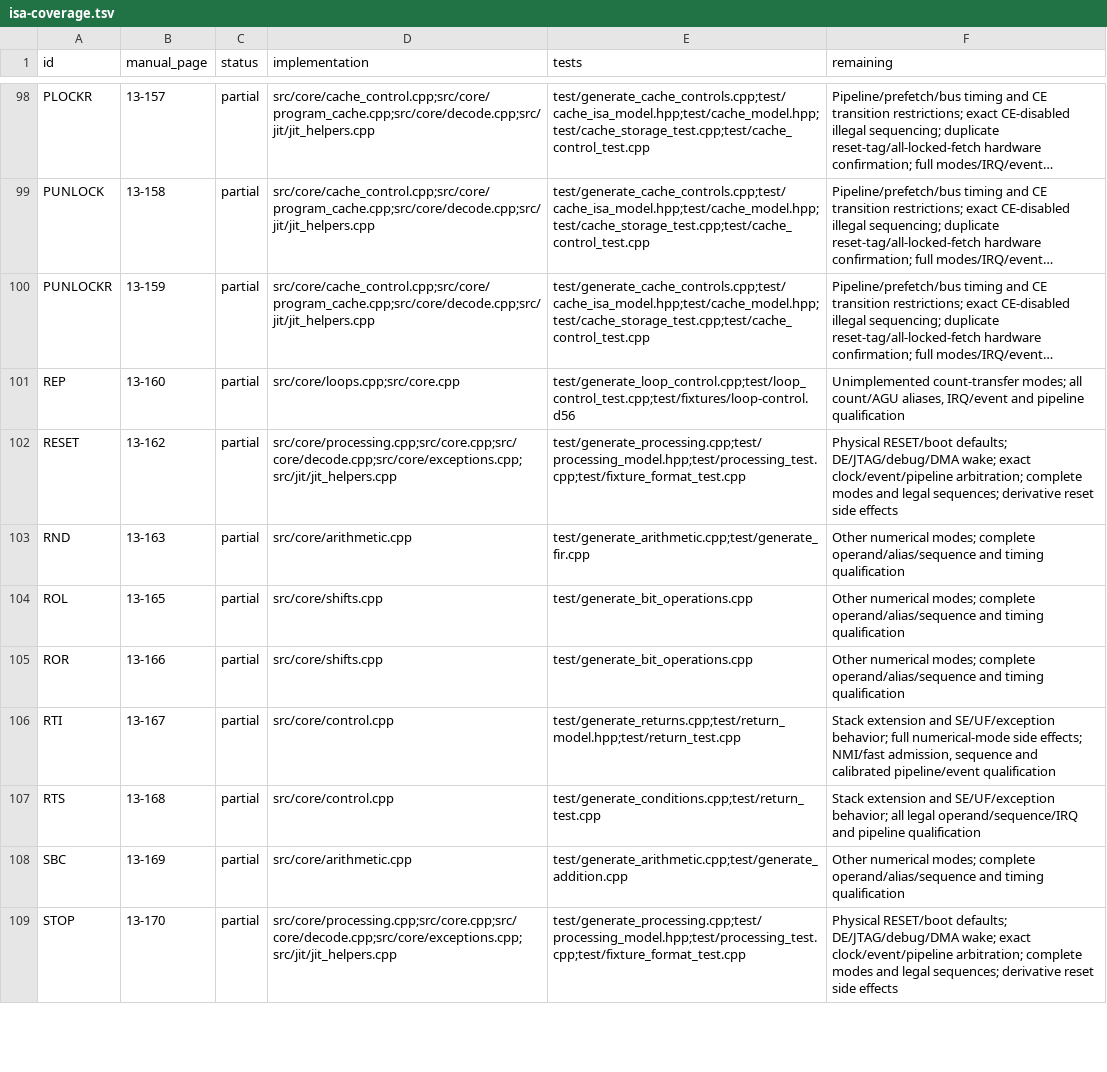
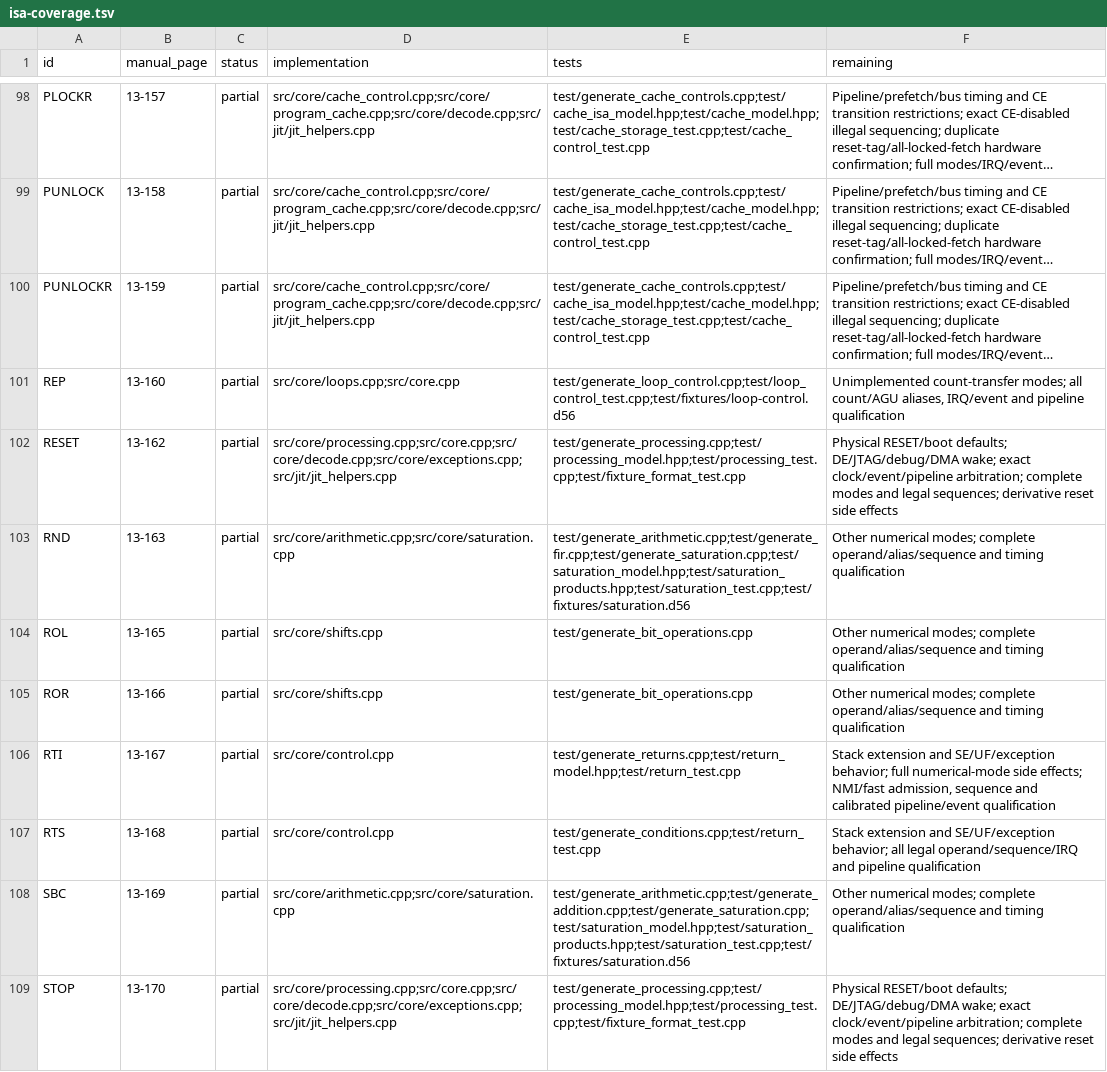
Before and after one commit to Weichwolf/dsp56300, a TSV file: doc/isa-coverage.tsv, drawn as a sheet; only a part is shown, gaps mark what is left out; long unchanged cells end in …; the diff covers the shown part only.

Commit message:
Implement independently tested arithmetic saturation domains

```diff
--- a/doc/isa-coverage.tsv
+++ b/doc/isa-coverage.tsv
@@ -102,3 +102,3 @@ REP	13-160	partial	src/core/loops.cpp;src/core.cpp	test/generate_loop_control.cp
 RESET	13-162	partial	src/core/processing.cpp;src/core.cpp;src/core/decode.cpp;src/core/exceptions.cpp;src/jit/jit_helpers.cpp	test/generate_processing.cpp;test/processing_model.hpp;test/processing_test.cpp;test/fixture_format_test.cpp	Physical RESET/boot defaults; DE/JTAG/debug/DMA wake; exact clock/event/pipeline arbitration; complete modes and legal sequences; derivative reset side effects
-RND	13-163	partial	src/core/arithmetic.cpp	test/generate_arithmetic.cpp;test/generate_fir.cpp	Other numerical modes; complete operand/alias/sequence and timing qualification
+RND	13-163	partial	src/core/arithmetic.cpp;src/core/saturation.cpp	test/generate_arithmetic.cpp;test/generate_fir.cpp;test/generate_saturation.cpp;test/saturation_model.hpp;test/saturation_products.hpp;test/saturation_test.cpp;test/fixtures/saturation.d56	Other numerical modes; complete operand/alias/sequence and timing qualification
 ROL	13-165	partial	src/core/shifts.cpp	test/generate_bit_operations.cpp	Other numerical modes; complete operand/alias/sequence and timing qualification
@@ -107,3 +107,3 @@ RTI	13-167	partial	src/core/control.cpp	test/generate_returns.cpp;test/return_mo
 RTS	13-168	partial	src/core/control.cpp	test/generate_conditions.cpp;test/return_test.cpp	Stack extension and SE/UF/exception behavior; all legal operand/sequence/IRQ and pipeline qualification
-SBC	13-169	partial	src/core/arithmetic.cpp	test/generate_arithmetic.cpp;test/generate_addition.cpp	Other numerical modes; complete operand/alias/sequence and timing qualification
+SBC	13-169	partial	src/core/arithmetic.cpp;src/core/saturation.cpp	test/generate_arithmetic.cpp;test/generate_addition.cpp;test/generate_saturation.cpp;test/saturation_model.hpp;test/saturation_products.hpp;test/saturation_test.cpp;test/fixtures/saturation.d56	Other numerical modes; complete operand/alias/sequence and timing qualification
 STOP	13-170	partial	src/core/processing.cpp;src/core.cpp;src/core/decode.cpp;src/core/exceptions.cpp;src/jit/jit_helpers.cpp	test/generate_processing.cpp;test/processing_model.hpp;test/processing_test.cpp;test/fixture_format_test.cpp	Physical RESET/boot defaults; DE/JTAG/debug/DMA wake; exact clock/event/pipeline arbitration; complete modes and legal sequences; derivative reset side effects
```
Also changed, not shown: 75 edited cells elsewhere in this file, 32 other files.
